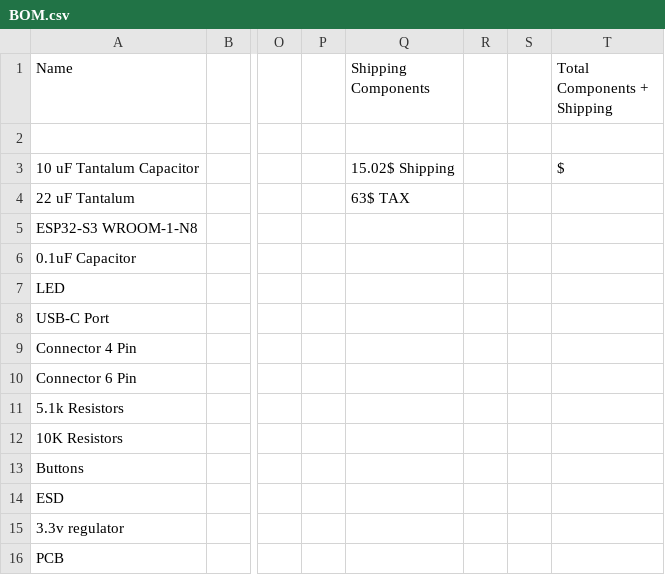
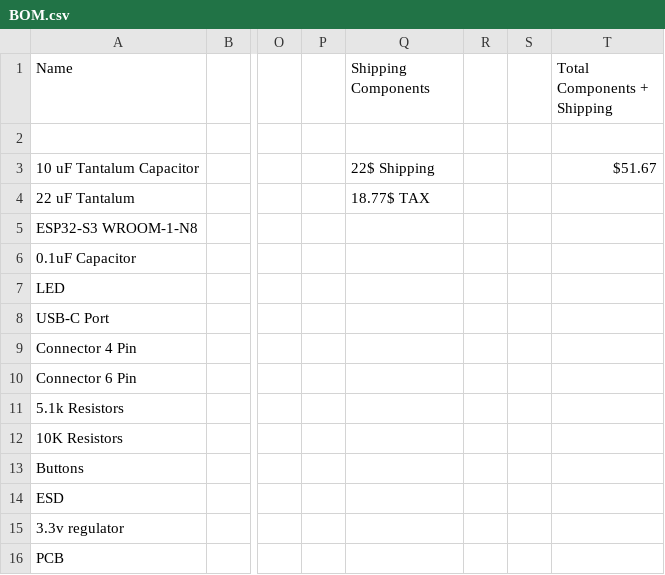
Before and after one commit to ganqrr-crypto/ESP32_CustomBoard, a CSV file: Manufacturing/BOM.csv, drawn as a sheet; only a part is shown, gaps mark what is left out; the diff names each change by its address in the sheet, - before the commit and + after, or states it on an @@ line.

Commit message:
BOM UPDATE 2

```diff
--- a/Manufacturing/BOM.csv
+++ b/Manufacturing/BOM.csv
-Q3 (Shipping Components): 15.02$ Shipping
+Q3 (Shipping Components): 22$ Shipping
-T3 (Total Components + Shipping): $
+T3 (Total Components + Shipping): $51.67
-Q4 (Shipping Components): 63$ TAX
+Q4 (Shipping Components): 18.77$ TAX
```
